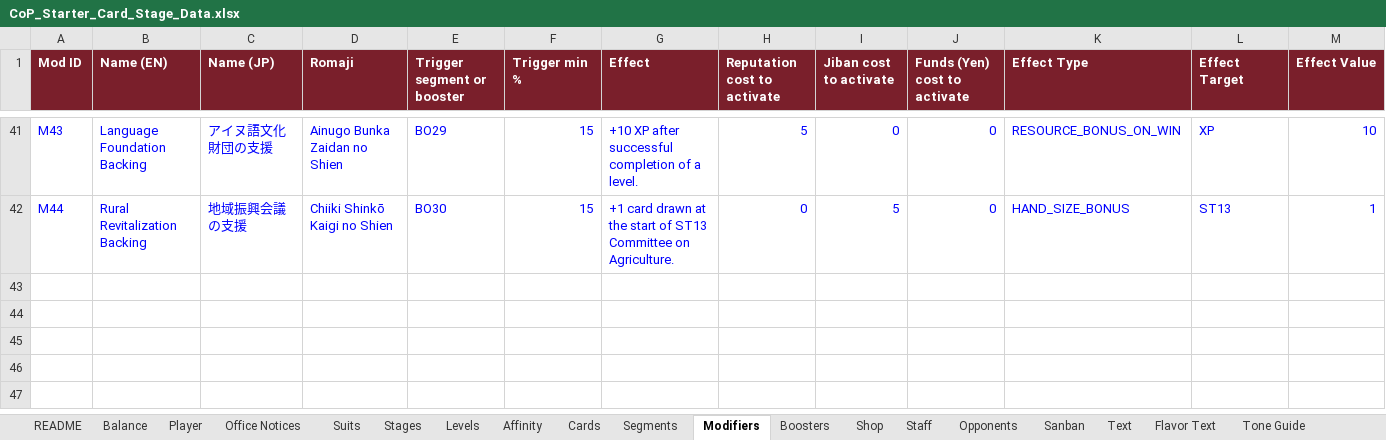
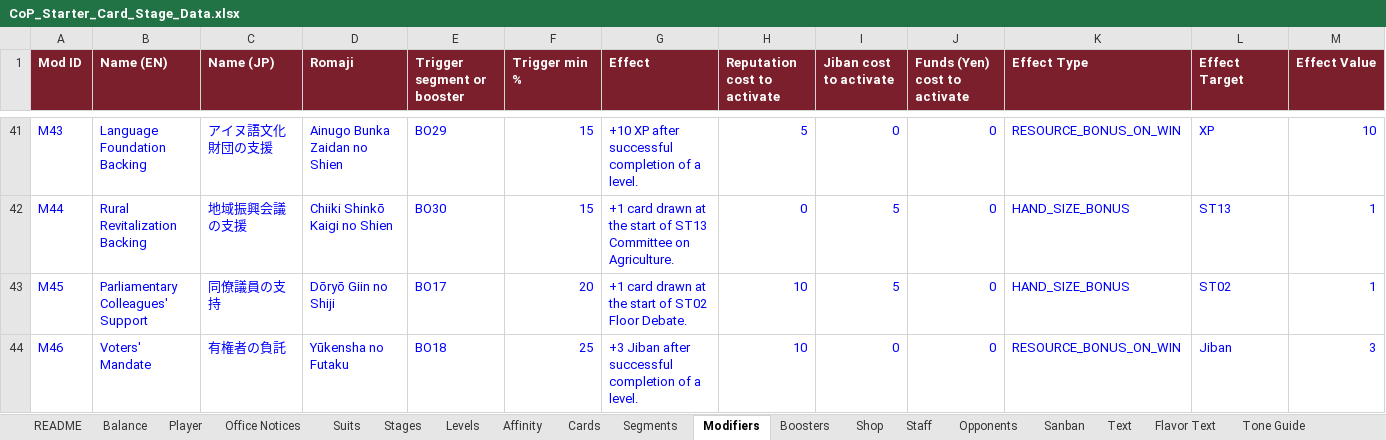
Before and after one commit to Lotusmonogatari/CoP-Deckbuilder, an Excel workbook: design/CoP_Starter_Card_Stage_Data.xlsx, sheet Modifiers, drawn as a sheet; only a part is shown, gaps mark what is left out; values as stored, in another font and other column widths than the file's, no borders; the diff names each change by its address in the sheet, - before the commit and + after, or states it on an @@ line.

```diff
--- a/design/CoP_Starter_Card_Stage_Data.xlsx (sheet Modifiers)
+++ b/design/CoP_Starter_Card_Stage_Data.xlsx (sheet Modifiers)
+row 43: M45 | Parliamentary Colleagues' Support | 同僚議員の支持 | Dōryō Giin no Shiji | BO17 | 20 | +1 card drawn at the start of ST02 Floor Debate. | 10 | 5 | 0 | HAND_SIZE_BONUS | ST02 | 1
+row 44: M46 | Voters' Mandate | 有権者の負託 | Yūkensha no Futaku | BO18 | 25 | +3 Jiban after successful completion of a level. | 10 | 0 | 0 | RESOURCE_BONUS_ON_WIN | Jiban | 3
```
Also changed, not shown: sheet Boosters, 4 other files.
